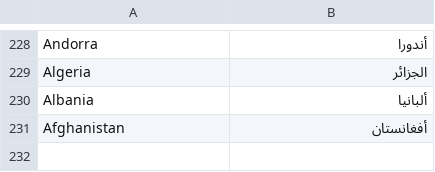
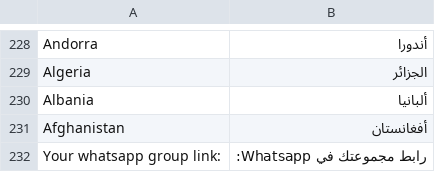
Before and after one commit to omaralhoori/frappe_mishkah, a CSV file: mishkah/translations/ar.csv, drawn as a sheet; only a part is shown, gaps mark what is left out; the diff names each change by its address in the sheet, - before the commit and + after, or states it on an @@ line.

Commit message:
chnage group structure, show whatsapp group

```diff
--- a/mishkah/translations/ar.csv
+++ b/mishkah/translations/ar.csv
+row 232: Your whatsapp group link: | رابط مجموعتك في Whatsapp:
```
Also changed, not shown: 12 other files.
